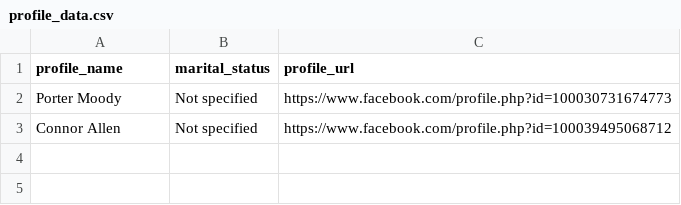
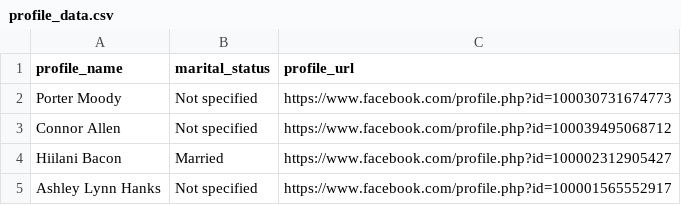
Before and after one commit to porterbmoody/facebook_profile_scraper, a CSV file: profile_data.csv, drawn as a sheet; the diff names each change by its address in the sheet, - before the commit and + after, or states it on an @@ line.

```diff
--- a/profile_data.csv
+++ b/profile_data.csv
+row 4: Hiilani Bacon | Married | https://www.facebook.com/profile.php?id=100002312905427
+row 5: Ashley Lynn Hanks | Not specified | https://www.facebook.com/profile.php?id=100001565552917
```
Also changed, not shown: 5 other files.
